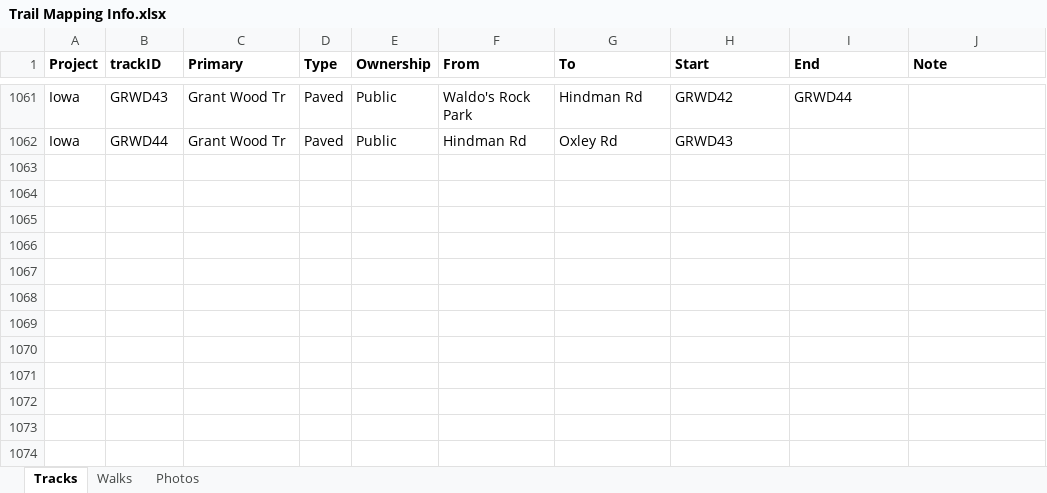
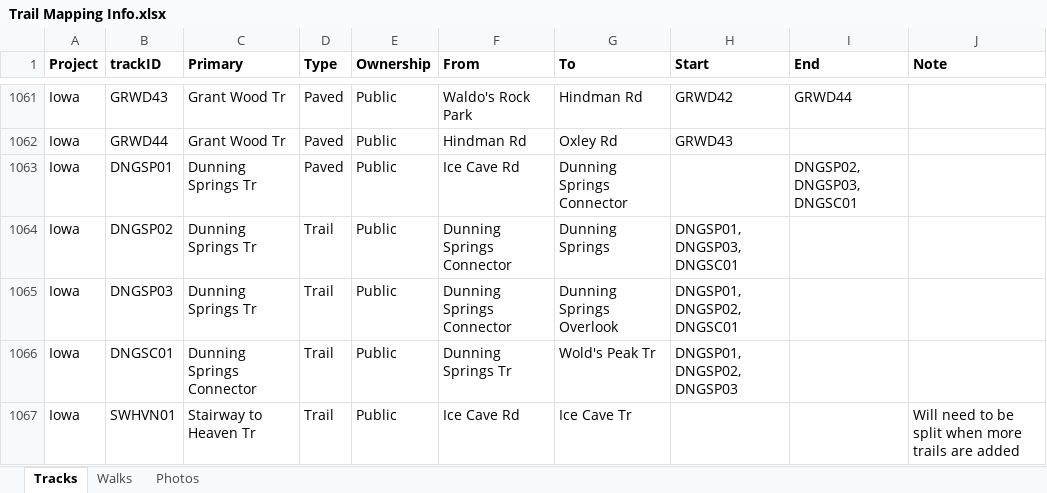
Before and after one commit to droglenc/MAPPING, an Excel workbook: Data/Trail Mapping Info.xlsx, sheet Tracks, drawn as a sheet; only a part is shown, gaps mark what is left out; values as stored, in another font and other column widths than the file's, no borders; the diff names each change by its address in the sheet, - before the commit and + after, or states it on an @@ line.

```diff
--- a/Data/Trail Mapping Info.xlsx (sheet Tracks)
+++ b/Data/Trail Mapping Info.xlsx (sheet Tracks)
+row 1063: Iowa | DNGSP01 | Dunning Springs Tr | Paved | Public | Ice Cave Rd | Dunning Springs Connector |  | DNGSP02, DNGSP03, DNGSC01
+row 1064: Iowa | DNGSP02 | Dunning Springs Tr | Trail | Public | Dunning Springs Connector | Dunning Springs | DNGSP01, DNGSP03, DNGSC01
+row 1065: Iowa | DNGSP03 | Dunning Springs Tr | Trail | Public | Dunning Springs Connector | Dunning Springs Overlook | DNGSP01, DNGSP02, DNGSC01
+row 1066: Iowa | DNGSC01 | Dunning Springs Connector | Trail | Public | Dunning Springs Tr | Wold's Peak Tr | DNGSP01, DNGSP02, DNGSP03
+row 1067: Iowa | SWHVN01 | Stairway to Heaven Tr | Trail | Public | Ice Cave Rd | Ice Cave Tr |  |  | Will need to be split when more trails are added
```
Also changed, not shown: sheet Photos, 20 other files.
